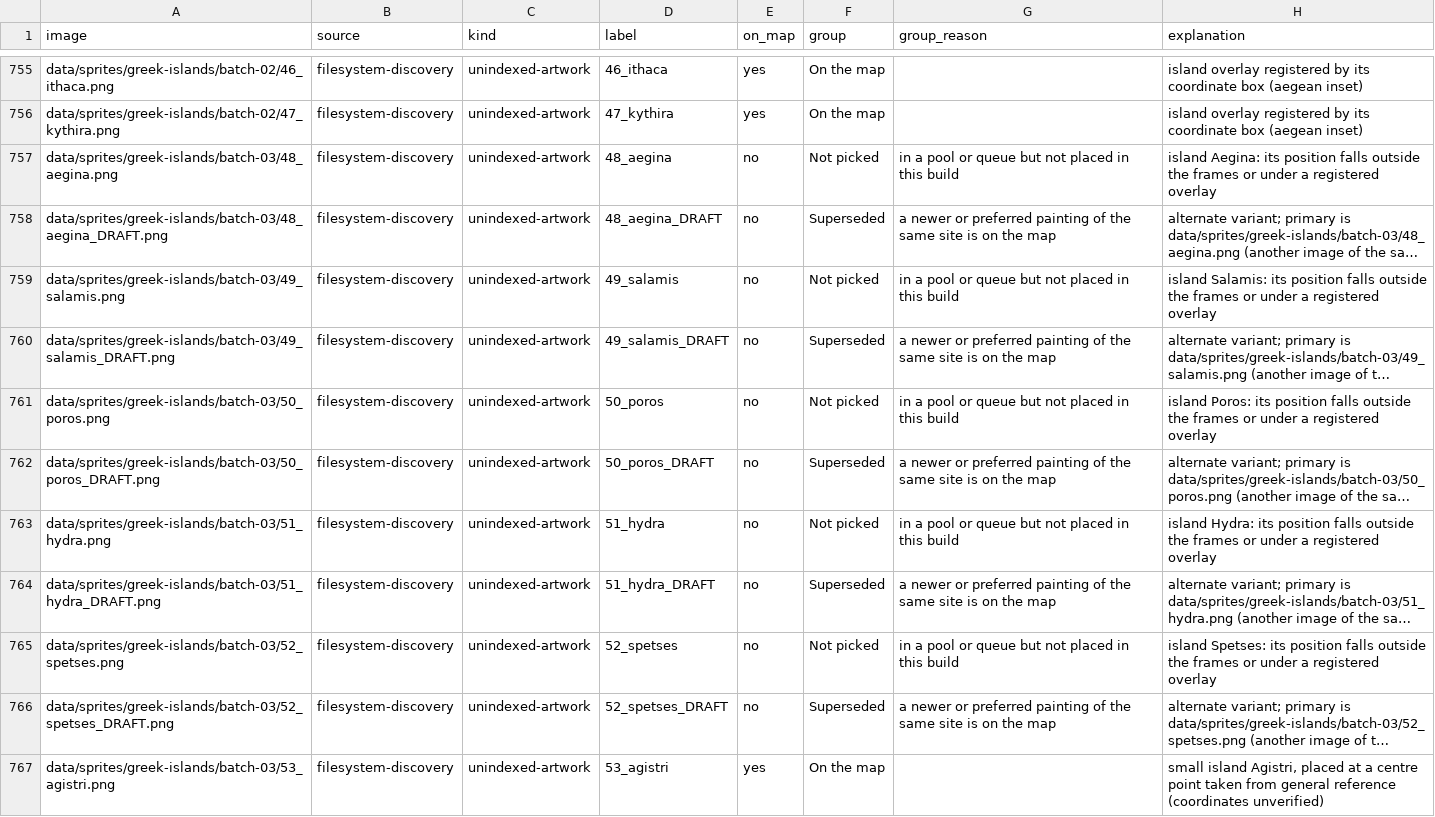
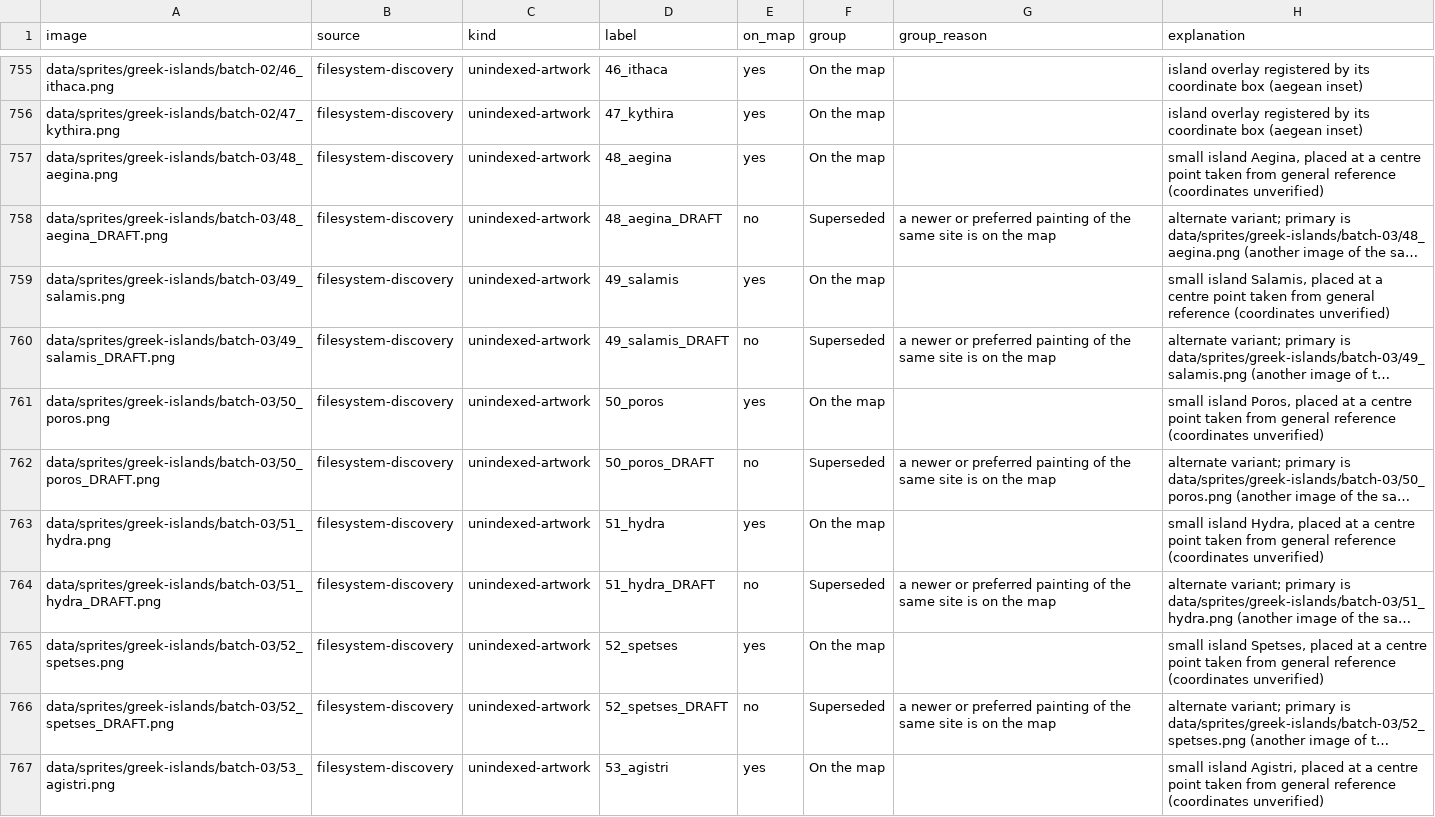
Before and after one commit to 1-tok/crusadersmap, a CSV file: reports/composite-2026-11-13/image-usage-and-off-map-list.csv, drawn as a sheet; only a part is shown, gaps mark what is left out; long unchanged cells end in …; the diff covers the shown part only; the diff names each change by its address in the sheet, - before the commit and + after, or states it on an @@ line.

```diff
--- a/reports/composite-2026-11-13/image-usage-and-off-map-list.csv
+++ b/reports/composite-2026-11-13/image-usage-and-off-map-list.csv
-E757 (on_map): no
+E757 (on_map): yes
-F757 (group): Not picked
+F757 (group): On the map
-G757 (group_reason): in a pool or queue but not placed in this build
+G757 (group_reason): (empty)
-H757 (explanation): island Aegina: its position falls outside the frames or under a registered overlay
+H757 (explanation): small island Aegina, placed at a centre point taken from general reference (coordinates unverified)
-E759 (on_map): no
+E759 (on_map): yes
-F759 (group): Not picked
+F759 (group): On the map
-G759 (group_reason): in a pool or queue but not placed in this build
+G759 (group_reason): (empty)
-H759 (explanation): island Salamis: its position falls outside the frames or under a registered overlay
+H759 (explanation): small island Salamis, placed at a centre point taken from general reference (coordinates unverified)
-E761 (on_map): no
+E761 (on_map): yes
-F761 (group): Not picked
+F761 (group): On the map
-G761 (group_reason): in a pool or queue but not placed in this build
+G761 (group_reason): (empty)
-H761 (explanation): island Poros: its position falls outside the frames or under a registered overlay
+H761 (explanation): small island Poros, placed at a centre point taken from general reference (coordinates unverified)
-E763 (on_map): no
+E763 (on_map): yes
-F763 (group): Not picked
+F763 (group): On the map
-G763 (group_reason): in a pool or queue but not placed in this build
+G763 (group_reason): (empty)
-H763 (explanation): island Hydra: its position falls outside the frames or under a registered overlay
+H763 (explanation): small island Hydra, placed at a centre point taken from general reference (coordinates unverified)
-E765 (on_map): no
+E765 (on_map): yes
-F765 (group): Not picked
+F765 (group): On the map
-G765 (group_reason): in a pool or queue but not placed in this build
+G765 (group_reason): (empty)
-H765 (explanation): island Spetses: its position falls outside the frames or under a registered overlay
+H765 (explanation): small island Spetses, placed at a centre point taken from general reference (coordinates unverified)
```
Also changed, not shown: 107 edited cells elsewhere in this file, 11 other files.
